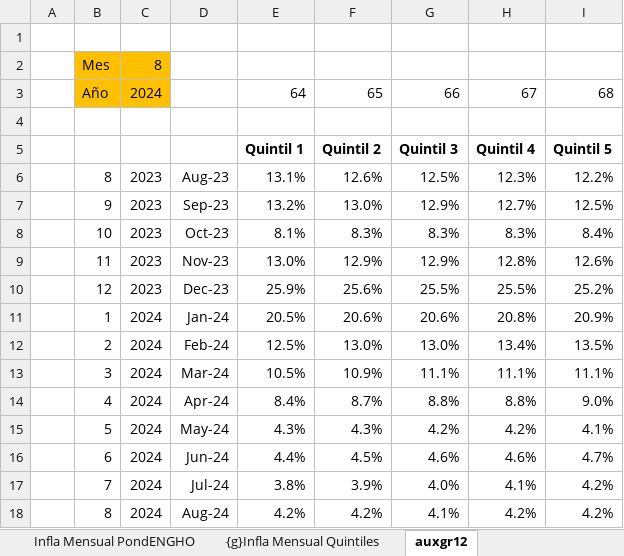
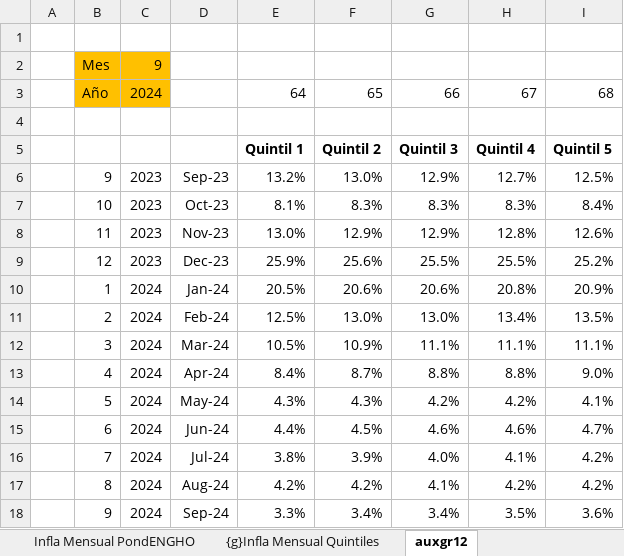
Before and after one commit to mrozada/IPCse, an Excel workbook: docs/IPC por quintiles.xlsx, sheet auxgr12, drawn as a sheet; values as stored, in another font and other column widths than the file's, no borders; removed rows and columns are numbered as before the commit, all else as after; the diff names each change by its address in the sheet, - before the commit and + after, or states it on an @@ line.

```diff
--- a/docs/IPC por quintiles.xlsx (sheet auxgr12)
+++ b/docs/IPC por quintiles.xlsx (sheet auxgr12)
-C2: 8
+C2: 9
-row 6:  | 8 | 2023 | Aug-23 | 13.1% | 12.6% | 12.5% | 12.3% | 12.2%
+row 18:  | 9 | 2024 | Sep-24 | 3.3% | 3.4% | 3.4% | 3.5% | 3.6%
```
Also changed, not shown: sheet Indice PondENGHO, sheet Para R, sheet Infla Interanual PondENGHO, sheet Infla Mensual PondENGHO, formulas that keep their value, charts or pictures, 3 other files.
